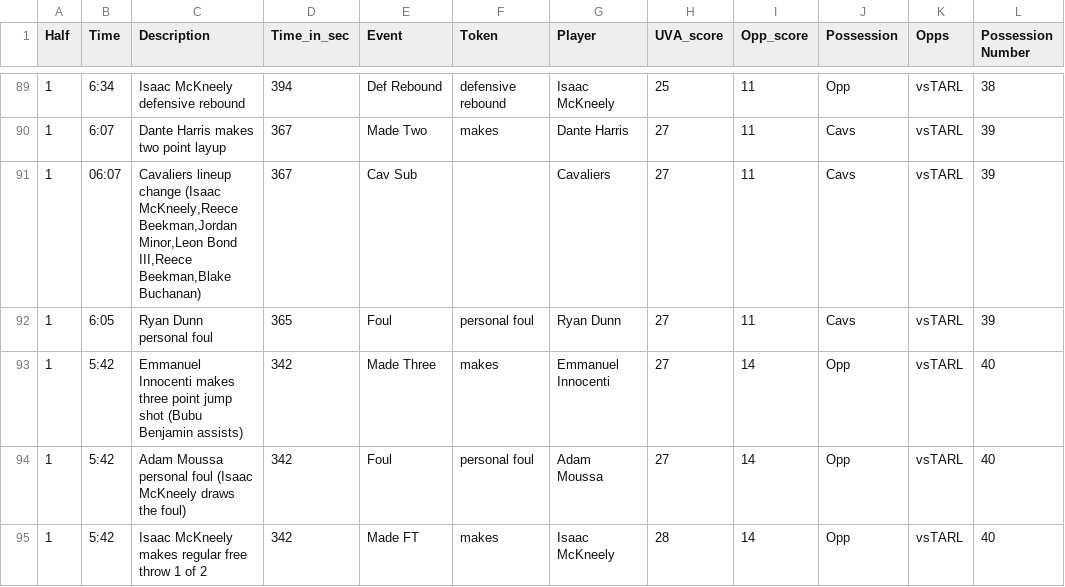
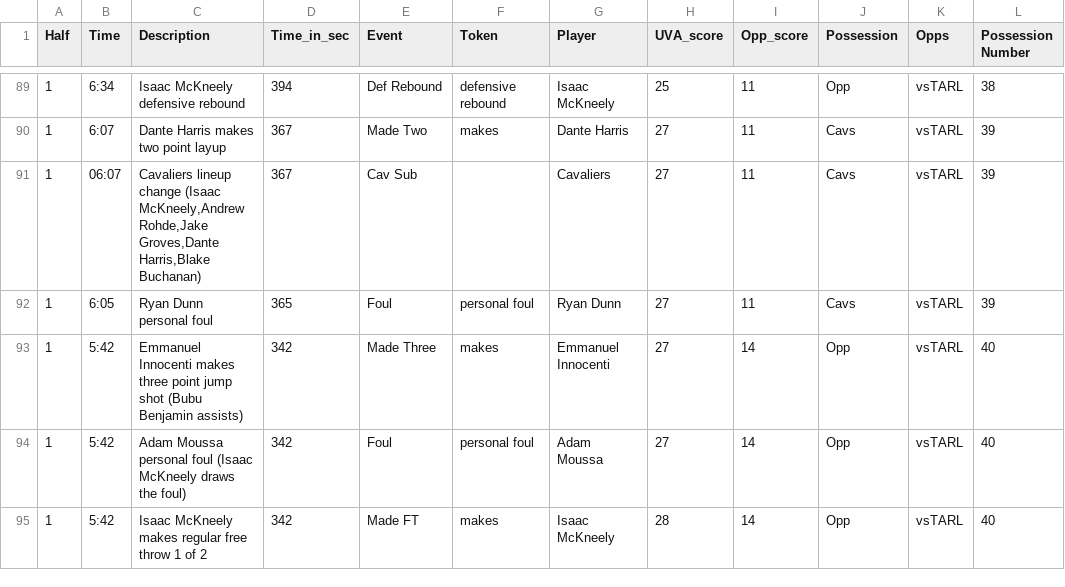
Before and after one commit to MehulPol/SASL, a CSV file: TARL_game.csv, drawn as a sheet; only a part is shown, gaps mark what is left out; the diff covers the shown part only.

```diff
--- a/TARL_game.csv
+++ b/TARL_game.csv
@@ -90,3 +90,3 @@
 1,"6:07","Dante Harris makes two point layup",367,"Made Two","makes","Dante Harris",27,11,"Cavs","vsTARL",39
-1,"06:07","Cavaliers lineup change (Isaac McKneely,Reece Beekman,Jordan Minor,Leon Bond III,Reece Beekman,Blake Buchanan)",367,"Cav Sub"," ","Cavaliers",27,11,"Cavs","vsTARL",39
+1,"06:07","Cavaliers lineup change (Isaac McKneely,Andrew Rohde,Jake Groves,Dante Harris,Blake Buchanan)",367,"Cav Sub"," ","Cavaliers",27,11,"Cavs","vsTARL",39
 1,"6:05","Ryan Dunn personal foul",365,"Foul","personal foul","Ryan Dunn",27,11,"Cavs","vsTARL",39
```
Also changed, not shown: 21 edited cells elsewhere in this file, TARL_stats.csv.
